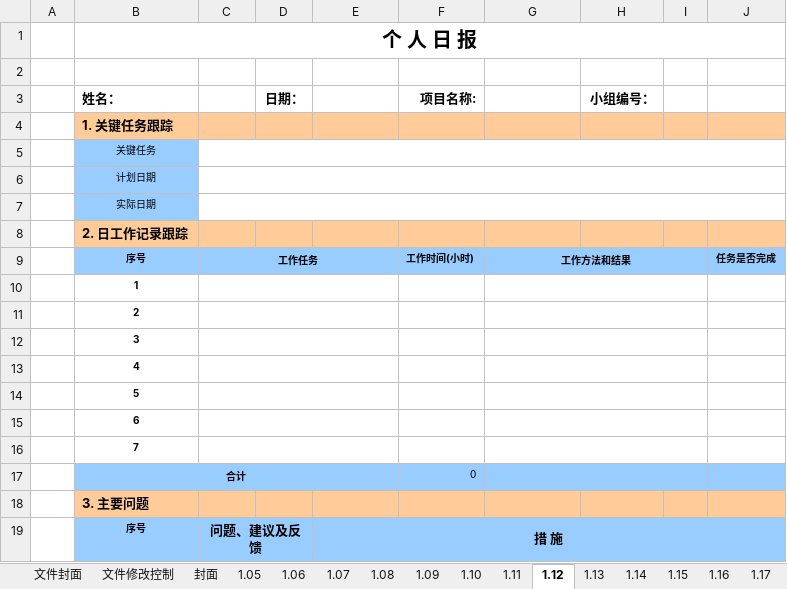
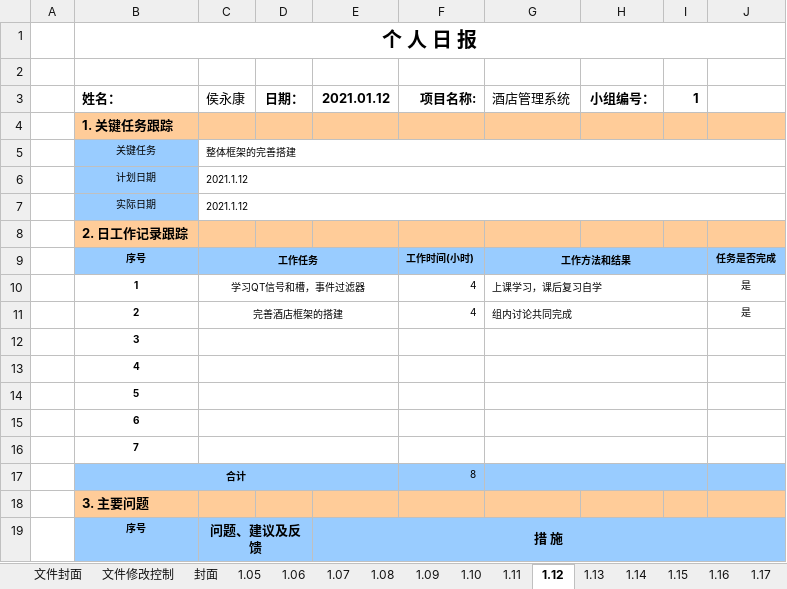
Before and after one commit to st2eam/-Rookie-mutual-carry, an Excel workbook: 学生提交材料/个人日报/个人日报_侯永康.xlsx, sheet 1.12, drawn as a sheet; only a part is shown; values as stored, in another font and other column widths than the file's, no borders; charts and pictures not drawn; removed rows and columns are numbered as before the commit, all else as after; the diff names each change by its address in the sheet, - before the commit and + after, or states it on an @@ line.

```diff
--- a/学生提交材料/个人日报/个人日报_侯永康.xlsx (sheet 1.12)
+++ b/学生提交材料/个人日报/个人日报_侯永康.xlsx (sheet 1.12)
-C3: (empty)
+C3: 侯永康
-E3: (empty)
+E3: 2021.01.12
-G3: (empty)
+G3: 酒店管理系统
-I3: (empty)
+I3: 1
-C5 (侯永康): (empty)
+C5 (侯永康): 整体框架的完善搭建
-C6:C7 (侯永康): (empty)
+C6:C7 (侯永康): 2021.1.12
-row 10:  | 1
-row 11:  | 2
+row 10:  | 1 | 学习QT信号和槽，事件过滤器 |  |  | 4 | 上课学习，课后复习自学 |  |  | 是
+row 11:  | 2 | 完善酒店框架的搭建 |  |  | 4 | 组内讨论共同完成 |  |  | 是
-F17 (项目名称:): 0
+F17 (项目名称:): 8
```
Also changed, not shown: sheet 1.11.
